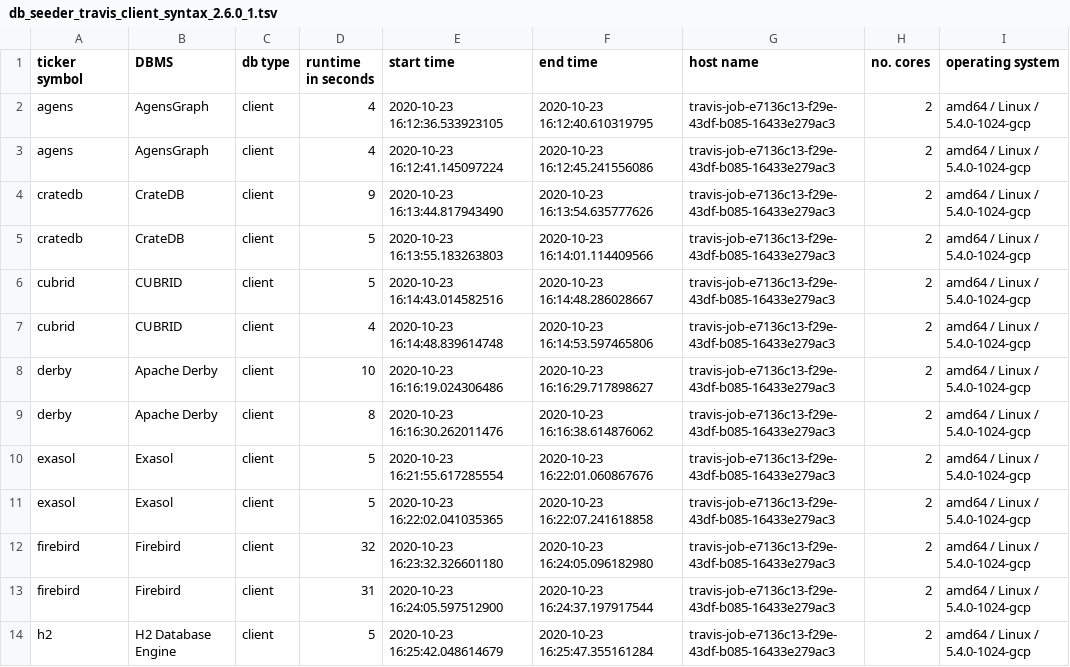
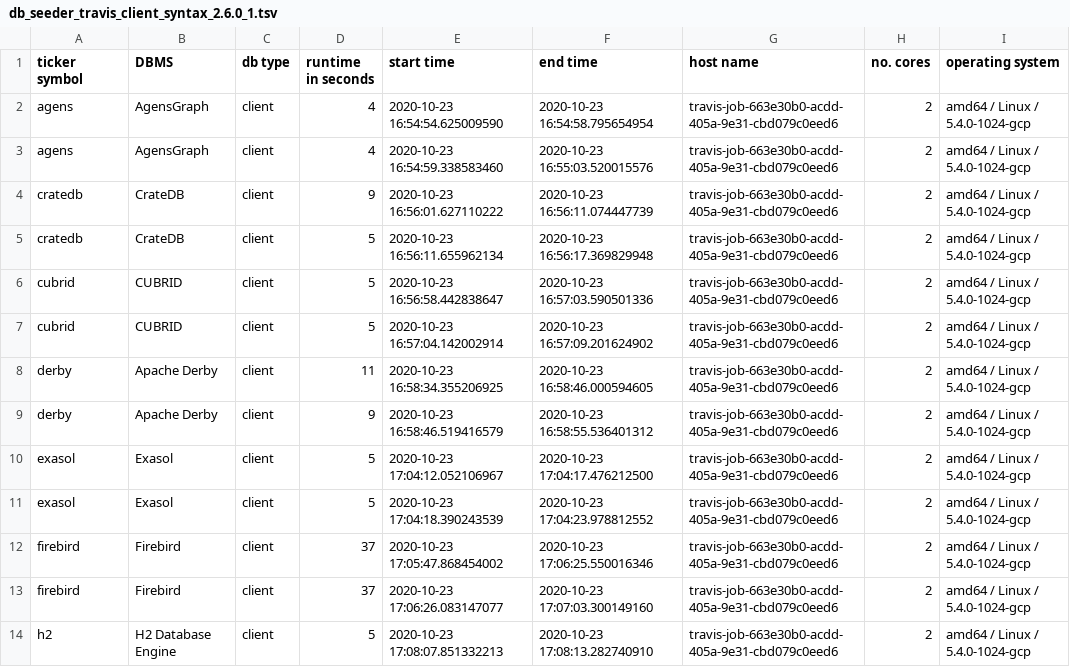
Before and after one commit to KonnexionsGmbH/db_seeder, a TSV file: resources/statistics/db_seeder_travis_client_syntax_2.6.0_1.tsv, drawn as a sheet; only a part is shown; the diff covers the shown part only.

Commit message:
Travis update: 23.10.2020 17:21:40 (Build 535)
[skip ci]

```diff
--- a/resources/statistics/db_seeder_travis_client_syntax_2.6.0_1.tsv
+++ b/resources/statistics/db_seeder_travis_client_syntax_2.6.0_1.tsv
@@ -1,14 +1,14 @@
 ticker symbol	DBMS	db type	runtime in seconds	start time	end time	host name	no. cores	operating system
-agens	AgensGraph	client	4	2020-10-23 16:12:36.533923105	2020-10-23 16:12:40.610319795	travis-job-e7136c13-f29e-43df-b085-16433e279ac3	2	amd64 / Linux / 5.4.0-1024-gcp
-agens	AgensGraph	client	4	2020-10-23 16:12:41.145097224	2020-10-23 16:12:45.241556086	travis-job-e7136c13-f29e-43df-b085-16433e279ac3	2	amd64 / Linux / 5.4.0-1024-gcp
-cratedb	CrateDB	client	9	2020-10-23 16:13:44.817943490	2020-10-23 16:13:54.635777626	travis-job-e7136c13-f29e-43df-b085-16433e279ac3	2	amd64 / Linux / 5.4.0-1024-gcp
-cratedb	CrateDB	client	5	2020-10-23 16:13:55.183263803	2020-10-23 16:14:01.114409566	travis-job-e7136c13-f29e-43df-b085-16433e279ac3	2	amd64 / Linux / 5.4.0-1024-gcp
-cubrid	CUBRID	client	5	2020-10-23 16:14:43.014582516	2020-10-23 16:14:48.286028667	travis-job-e7136c13-f29e-43df-b085-16433e279ac3	2	amd64 / Linux / 5.4.0-1024-gcp
-cubrid	CUBRID	client	4	2020-10-23 16:14:48.839614748	2020-10-23 16:14:53.597465806	travis-job-e7136c13-f29e-43df-b085-16433e279ac3	2	amd64 / Linux / 5.4.0-1024-gcp
-derby	Apache Derby	client	10	2020-10-23 16:16:19.024306486	2020-10-23 16:16:29.717898627	travis-job-e7136c13-f29e-43df-b085-16433e279ac3	2	amd64 / Linux / 5.4.0-1024-gcp
-derby	Apache Derby	client	8	2020-10-23 16:16:30.262011476	2020-10-23 16:16:38.614876062	travis-job-e7136c13-f29e-43df-b085-16433e279ac3	2	amd64 / Linux / 5.4.0-1024-gcp
-exasol	Exasol	client	5	2020-10-23 16:21:55.617285554	2020-10-23 16:22:01.060867676	travis-job-e7136c13-f29e-43df-b085-16433e279ac3	2	amd64 / Linux / 5.4.0-1024-gcp
-exasol	Exasol	client	5	2020-10-23 16:22:02.041035365	2020-10-23 16:22:07.241618858	travis-job-e7136c13-f29e-43df-b085-16433e279ac3	2	amd64 / Linux / 5.4.0-1024-gcp
-firebird	Firebird	client	32	2020-10-23 16:23:32.326601180	2020-10-23 16:24:05.096182980	travis-job-e7136c13-f29e-43df-b085-16433e279ac3	2	amd64 / Linux / 5.4.0-1024-gcp
-firebird	Firebird	client	31	2020-10-23 16:24:05.597512900	2020-10-23 16:24:37.197917544	travis-job-e7136c13-f29e-43df-b085-16433e279ac3	2	amd64 / Linux / 5.4.0-1024-gcp
-h2	H2 Database Engine	client	5	2020-10-23 16:25:42.048614679	2020-10-23 16:25:47.355161284	travis-job-e7136c13-f29e-43df-b085-16433e279ac3	2	amd64 / Linux / 5.4.0-1024-gcp
+agens	AgensGraph	client	4	2020-10-23 16:54:54.625009590	2020-10-23 16:54:58.795654954	travis-job-663e30b0-acdd-405a-9e31-cbd079c0eed6	2	amd64 / Linux / 5.4.0-1024-gcp
+agens	AgensGraph	client	4	2020-10-23 16:54:59.338583460	2020-10-23 16:55:03.520015576	travis-job-663e30b0-acdd-405a-9e31-cbd079c0eed6	2	amd64 / Linux / 5.4.0-1024-gcp
+cratedb	CrateDB	client	9	2020-10-23 16:56:01.627110222	2020-10-23 16:56:11.074447739	travis-job-663e30b0-acdd-405a-9e31-cbd079c0eed6	2	amd64 / Linux / 5.4.0-1024-gcp
+cratedb	CrateDB	client	5	2020-10-23 16:56:11.655962134	2020-10-23 16:56:17.369829948	travis-job-663e30b0-acdd-405a-9e31-cbd079c0eed6	2	amd64 / Linux / 5.4.0-1024-gcp
+cubrid	CUBRID	client	5	2020-10-23 16:56:58.442838647	2020-10-23 16:57:03.590501336	travis-job-663e30b0-acdd-405a-9e31-cbd079c0eed6	2	amd64 / Linux / 5.4.0-1024-gcp
+cubrid	CUBRID	client	5	2020-10-23 16:57:04.142002914	2020-10-23 16:57:09.201624902	travis-job-663e30b0-acdd-405a-9e31-cbd079c0eed6	2	amd64 / Linux / 5.4.0-1024-gcp
+derby	Apache Derby	client	11	2020-10-23 16:58:34.355206925	2020-10-23 16:58:46.000594605	travis-job-663e30b0-acdd-405a-9e31-cbd079c0eed6	2	amd64 / Linux / 5.4.0-1024-gcp
+derby	Apache Derby	client	9	2020-10-23 16:58:46.519416579	2020-10-23 16:58:55.536401312	travis-job-663e30b0-acdd-405a-9e31-cbd079c0eed6	2	amd64 / Linux / 5.4.0-1024-gcp
+exasol	Exasol	client	5	2020-10-23 17:04:12.052106967	2020-10-23 17:04:17.476212500	travis-job-663e30b0-acdd-405a-9e31-cbd079c0eed6	2	amd64 / Linux / 5.4.0-1024-gcp
+exasol	Exasol	client	5	2020-10-23 17:04:18.390243539	2020-10-23 17:04:23.978812552	travis-job-663e30b0-acdd-405a-9e31-cbd079c0eed6	2	amd64 / Linux / 5.4.0-1024-gcp
+firebird	Firebird	client	37	2020-10-23 17:05:47.868454002	2020-10-23 17:06:25.550016346	travis-job-663e30b0-acdd-405a-9e31-cbd079c0eed6	2	amd64 / Linux / 5.4.0-1024-gcp
+firebird	Firebird	client	37	2020-10-23 17:06:26.083147077	2020-10-23 17:07:03.300149160	travis-job-663e30b0-acdd-405a-9e31-cbd079c0eed6	2	amd64 / Linux / 5.4.0-1024-gcp
+h2	H2 Database Engine	client	5	2020-10-23 17:08:07.851332213	2020-10-23 17:08:13.282740910	travis-job-663e30b0-acdd-405a-9e31-cbd079c0eed6	2	amd64 / Linux / 5.4.0-1024-gcp
```
Also changed, not shown: 27 edited cells elsewhere in this file.
